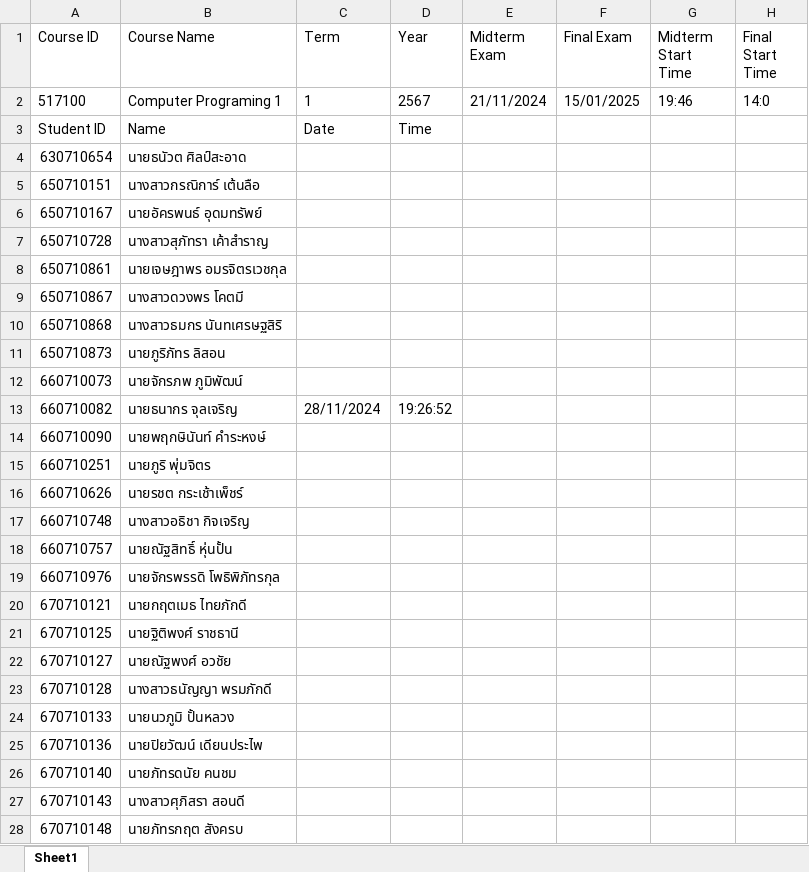
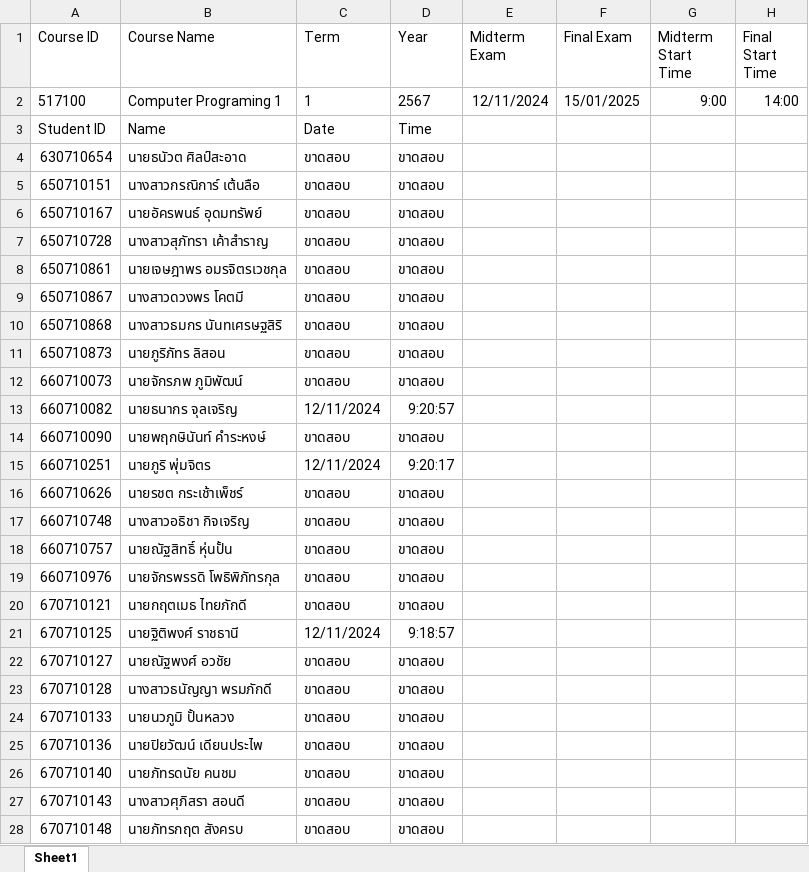
Before and after one commit to arkantuka/Code-Thesis, an Excel workbook: version.final/time_attendance/517100-2567-1-Computer Programing 1-Midterm.xlsx, sheet Sheet1, drawn as a sheet; only a part is shown; values as stored, in another font and other column widths than the file's, no borders; the diff covers the shown part only; the diff names each change by its address in the sheet, - before the commit and + after, or states it on an @@ line.

```diff
--- a/version.final/time_attendance/517100-2567-1-Computer Programing 1-Midterm.xlsx (sheet Sheet1)
+++ b/version.final/time_attendance/517100-2567-1-Computer Programing 1-Midterm.xlsx (sheet Sheet1)
-E2 (Midterm Exam): 21/11/2024
+E2 (Midterm Exam): 12/11/2024
-G2 (Midterm Start Time): 19:46
+G2 (Midterm Start Time): 9:00
-H2 (Final Start Time): 14:0
+H2 (Final Start Time): 14:00
-C4:C12 (Term): (empty)
+C4:C12 (Term): ขาดสอบ
-D4:D12 (Year): (empty)
+D4:D12 (Year): ขาดสอบ
-C13 (Term): 28/11/2024
+C13 (Term): 12/11/2024
-D13 (Year): 19:26:52
+D13 (Year): 9:20:57
-C14 (Term): (empty)
+C14 (Term): ขาดสอบ
-D14 (Year): (empty)
+D14 (Year): ขาดสอบ
-C15 (Term): (empty)
+C15 (Term): 12/11/2024
-D15 (Year): (empty)
+D15 (Year): 9:20:17
-C16:C20 (Term): (empty)
+C16:C20 (Term): ขาดสอบ
-D16:D20 (Year): (empty)
+D16:D20 (Year): ขาดสอบ
-C21 (Term): (empty)
+C21 (Term): 12/11/2024
-D21 (Year): (empty)
+D21 (Year): 9:18:57
-C22:C28 (Term): (empty)
+C22:C28 (Term): ขาดสอบ
-D22:D28 (Year): (empty)
+D22:D28 (Year): ขาดสอบ
```
Also changed, not shown: 20 edited cells elsewhere in this sheet, 3 other files.
